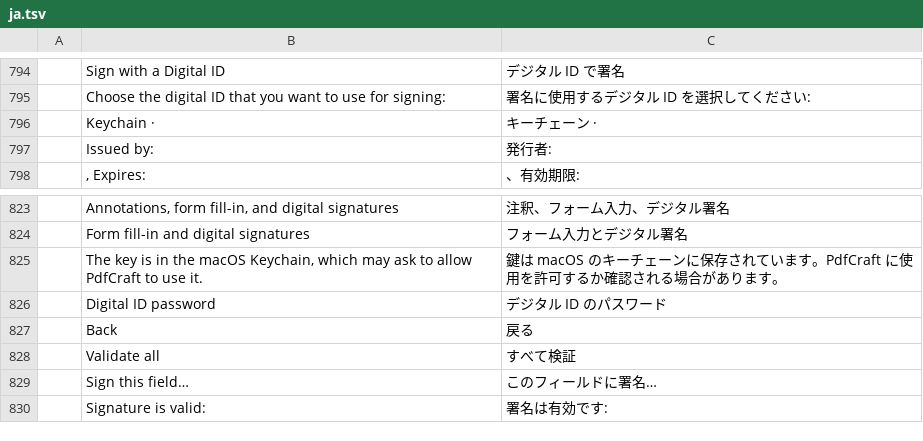
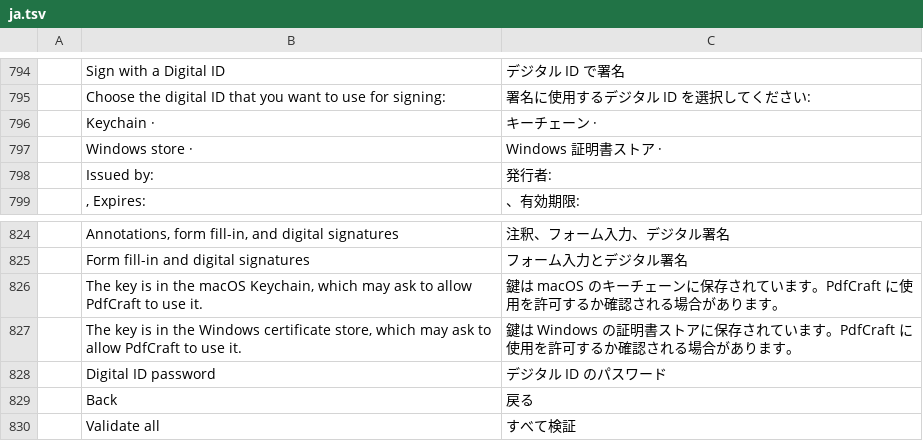
Before and after one commit to treeforjs/pdfcraft, a TSV file: crates/ui-egui/src/i18n/ja.tsv, drawn as a sheet; only a part is shown, gaps mark what is left out; the shorter side is filled out with more unchanged rows.

Commit message:
M9: sign with the Windows certificate store (#179) (#304)
List Current User Personal CNG identities alongside file digital IDs and sign
without exporting their private keys through safe rustls-cng wrappers.
Expose Windows store references through automation and the desktop dialogs,
with RSA and ECDSA validation, certificate cleanup, and UI regression coverage.

Co-authored-by: Brandon Thomas <echelon@gmail.com>

```diff
--- a/crates/ui-egui/src/i18n/ja.tsv
+++ b/crates/ui-egui/src/i18n/ja.tsv
@@ -796,2 +796,3 @@
 	Keychain  ·  	キーチェーン ·
+	Windows store  ·  	Windows 証明書ストア ·
 	Issued by: 	発行者:
@@ -825,2 +826,3 @@
 	The key is in the macOS Keychain, which may ask to allow PdfCraft to use it.	鍵は macOS のキーチェーンに保存されています。PdfCraft に使用を許可するか確認される場合があります。
+	The key is in the Windows certificate store, which may ask to allow PdfCraft to use it.	鍵は Windows の証明書ストアに保存されています。PdfCraft に使用を許可するか確認される場合があります。
 	Digital ID password	デジタル ID のパスワード
```
Also changed, not shown: crates/ui-egui/src/i18n/es.tsv, crates/ui-egui/src/i18n/fr.tsv, 19 other files.
